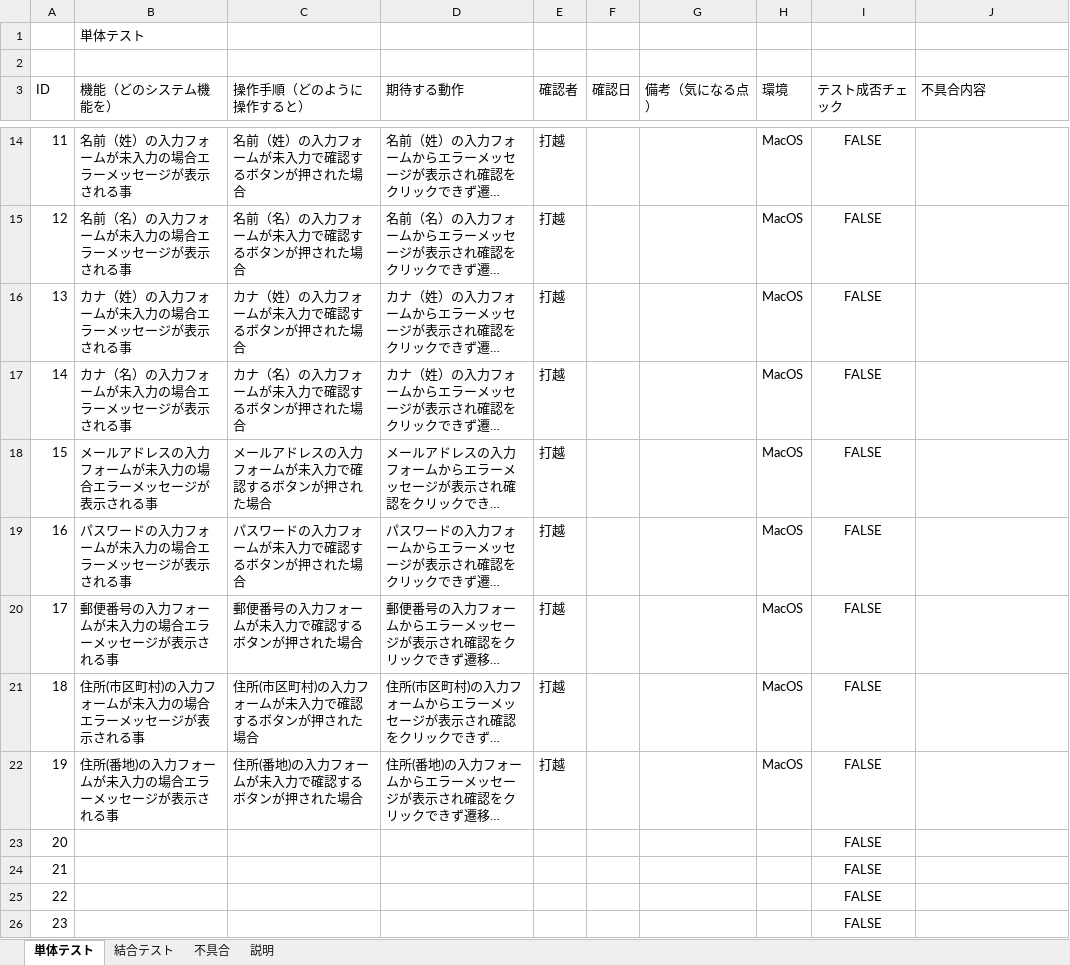
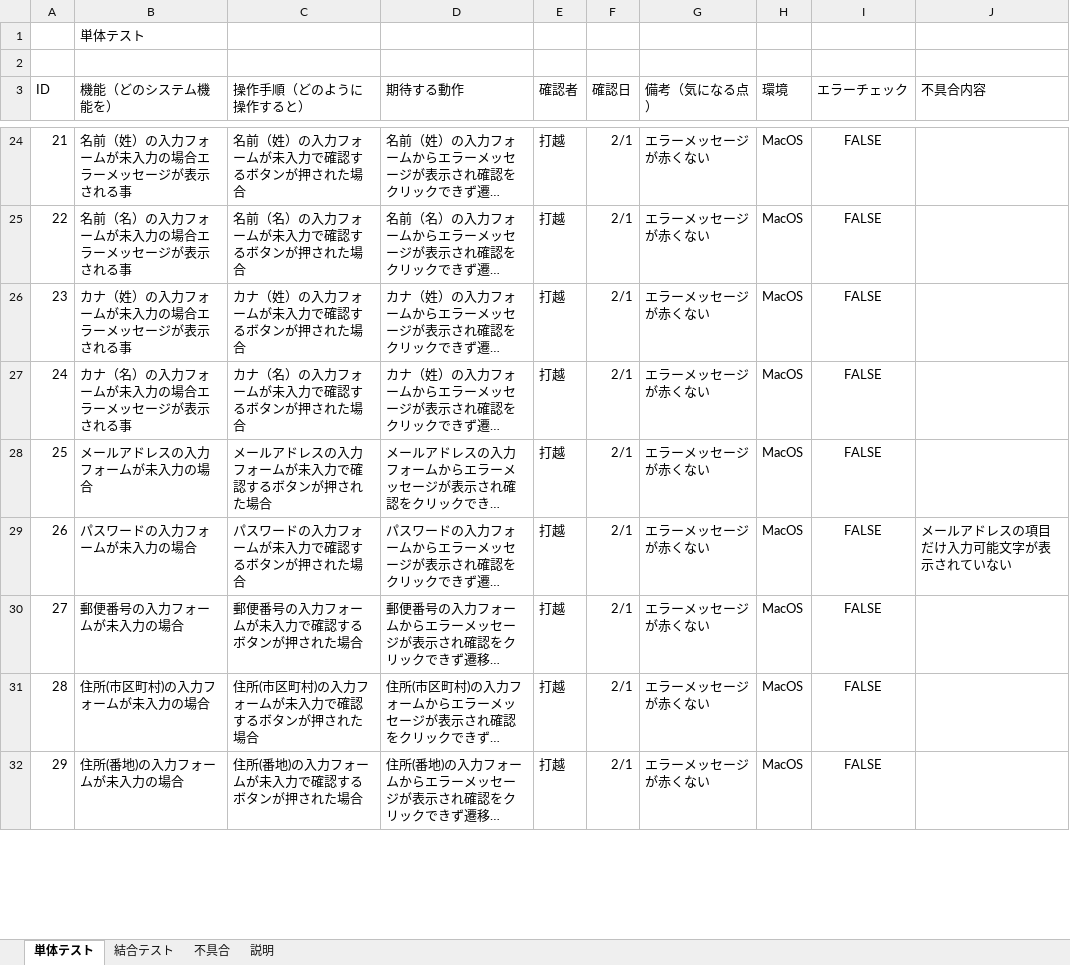
Before and after one commit to uchikosi/Registration, an Excel workbook: 資料/Registrationテスト .xlsx, sheet 単体テスト, drawn as a sheet; only a part is shown, gaps mark what is left out; long unchanged cells end in …; values as stored, in another font and other column widths than the file's, no borders; charts and pictures not drawn; removed rows and columns are numbered as before the commit, all else as after; the diff covers the shown part only; the diff names each change by its address in the sheet, - before the commit and + after, or states it on an @@ line.

Commit message:
単体テスト項目を追加

```diff
--- a/資料/Registrationテスト .xlsx (sheet 単体テスト)
+++ b/資料/Registrationテスト .xlsx (sheet 単体テスト)
-I3: テスト成否チェック
+I3: エラーチェック
@@ column A (ID) renumbered between rows 24 and 33 @@
-F24:F32 (確認日): (empty)
+F24:F32 (確認日): 2/1
-G24:G32 (備考（気になる点）): (empty)
+G24:G32 (備考（気になる点）): エラーメッセージが赤くない
-B28 (機能（どのシステム機能を）): メールアドレスの入力フォームが未入力の場合エラーメッセージが表示される事
+B28 (機能（どのシステム機能を）): メールアドレスの入力フォームが未入力の場合
-B29 (機能（どのシステム機能を）): パスワードの入力フォームが未入力の場合エラーメッセージが表示される事
+B29 (機能（どのシステム機能を）): パスワードの入力フォームが未入力の場合
-J29 (不具合内容): (empty)
+J29 (不具合内容): メールアドレスの項目だけ入力可能文字が表示されていない
-B30 (機能（どのシステム機能を）): 郵便番号の入力フォームが未入力の場合エラーメッセージが表示される事
+B30 (機能（どのシステム機能を）): 郵便番号の入力フォームが未入力の場合
-B31 (機能（どのシステム機能を）): 住所(市区町村)の入力フォームが未入力の場合エラーメッセージが表示される事
+B31 (機能（どのシステム機能を）): 住所(市区町村)の入力フォームが未入力の場合
-B32 (機能（どのシステム機能を）): 住所(番地)の入力フォームが未入力の場合エラーメッセージが表示される事
+B32 (機能（どのシステム機能を）): 住所(番地)の入力フォームが未入力の場合
-row 23: 20 |  |  |  |  |  |  |  | FALSE
-row 24: 21 |  |  |  |  |  |  |  | FALSE
-row 25: 22 |  |  |  |  |  |  |  | FALSE
-row 26: 23 |  |  |  |  |  |  |  | FALSE
```
Also changed, not shown: 80 added rows, 24 removed rows and 48 edited cells elsewhere in this sheet, sheet 結合テスト.
